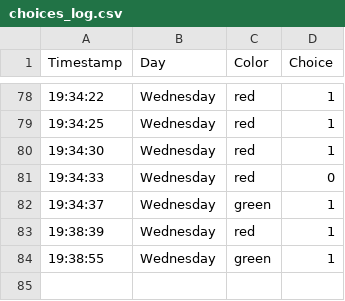
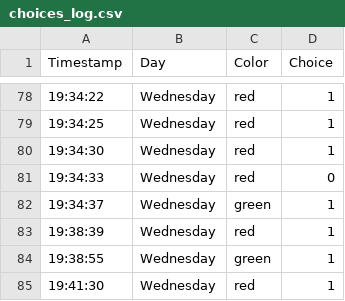
Before and after one commit to Zvimarmor/RandomizingPredictionNetwork, a CSV file: choices_log.csv, drawn as a sheet; only a part is shown, gaps mark what is left out; the diff names each change by its address in the sheet, - before the commit and + after, or states it on an @@ line.

```diff
--- a/choices_log.csv
+++ b/choices_log.csv
+row 85: 19:41:30 | Wednesday | red | 1
```
Also changed, not shown: 2 other files.
